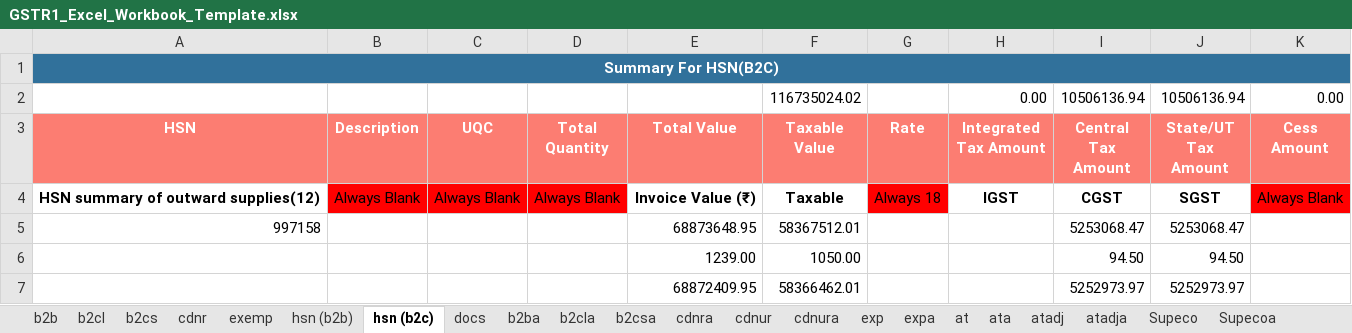
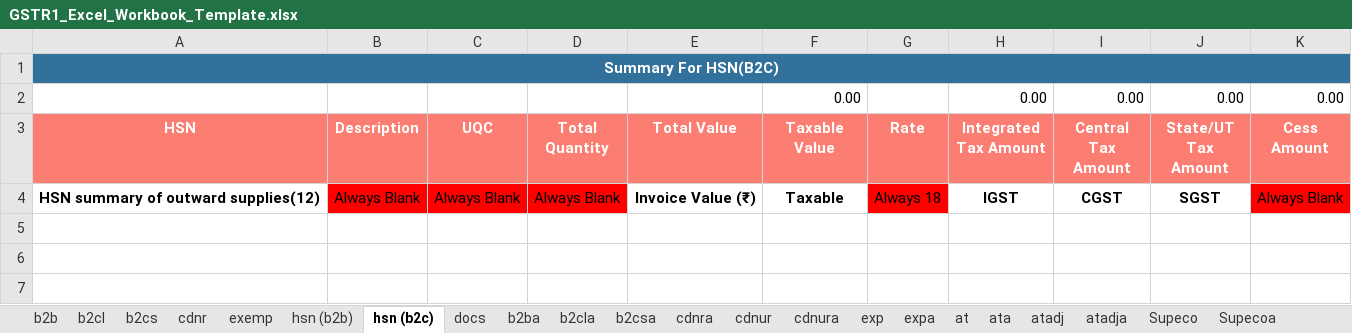
Before and after one commit to Kamalgorka/gstr1_statewise_automation, an Excel workbook: GSTR1_Excel_Workbook_Template.xlsx, sheet hsn (b2c), drawn as a sheet; values as stored, in another font and other column widths than the file's, no borders; charts and pictures not drawn; removed rows and columns are numbered as before the commit, all else as after; the diff names each change by its address in the sheet, - before the commit and + after, or states it on an @@ line.

Commit message:
Add files via upload

```diff
--- a/GSTR1_Excel_Workbook_Template.xlsx (sheet hsn (b2c))
+++ b/GSTR1_Excel_Workbook_Template.xlsx (sheet hsn (b2c))
-row 2:  |  |  |  |  | 116735024.02 |  | 0.00 | 10506136.94 | 10506136.94 | 0.00
+row 2:  |  |  |  |  | 0.00 |  | 0.00 | 0.00 | 0.00 | 0.00
-row 5: 997158 |  |  |  | 68873648.95 | 58367512.01 |  |  | 5253068.47 | 5253068.47
-row 6:  |  |  |  | 1239.00 | 1050.00 |  |  | 94.50 | 94.50
-row 7:  |  |  |  | 68872409.95 | 58366462.01 |  |  | 5252973.97 | 5252973.97
```
